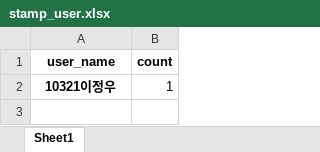
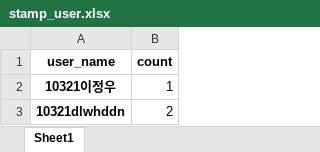
Before and after one commit to 3QNRpDwD/GJ_StampTour_Client, an Excel workbook: stamp_user.xlsx, sheet Sheet1, drawn as a sheet; values as stored, in another font and other column widths than the file's, no borders; the diff names each change by its address in the sheet, - before the commit and + after, or states it on an @@ line.

```diff
--- a/stamp_user.xlsx (sheet Sheet1)
+++ b/stamp_user.xlsx (sheet Sheet1)
+row 3: 10321dlwhddn | 2
```
Also changed, not shown: 1 other file.
